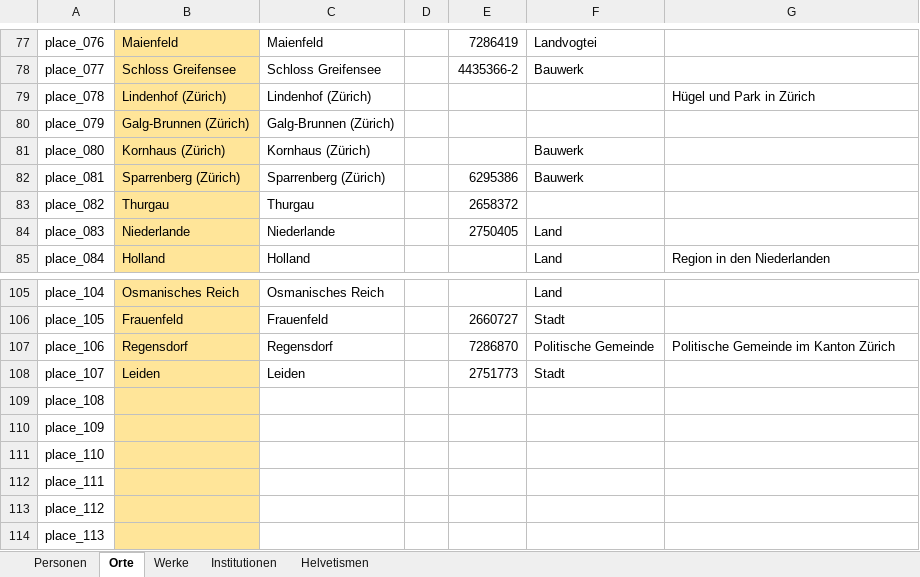
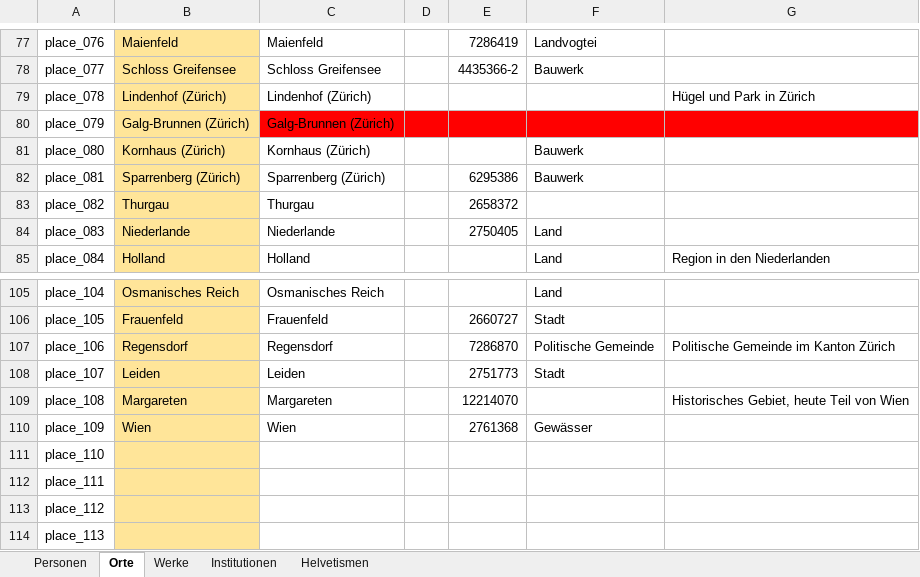
Before and after one commit to DHBern/simler_data, an Excel workbook: gsheet/xlsx/entities.xlsx, sheet Orte, drawn as a sheet; only a part is shown, gaps mark what is left out; values as stored, in another font and other column widths than the file's, no borders; charts and pictures and table styles not drawn; the diff names each change by its address in the sheet, - before the commit and + after, or states it on an @@ line.

```diff
--- a/gsheet/xlsx/entities.xlsx (sheet Orte)
+++ b/gsheet/xlsx/entities.xlsx (sheet Orte)
-C80:G80 fill: none
+C80:G80 fill: #FF0000
-B109: (empty)
+B109: Margareten
-C109: (empty)
+C109: Margareten
-E109: (empty)
+E109: 12214070
-G109: (empty)
+G109: Historisches Gebiet, heute Teil von Wien
-B110: (empty)
+B110: Wien
-C110: (empty)
+C110: Wien
-E110: (empty)
+E110: 2761368
-F110: (empty)
+F110: Gewässer
```
Also changed, not shown: sheet Personen, sheet Werke, sheet Institutionen.
